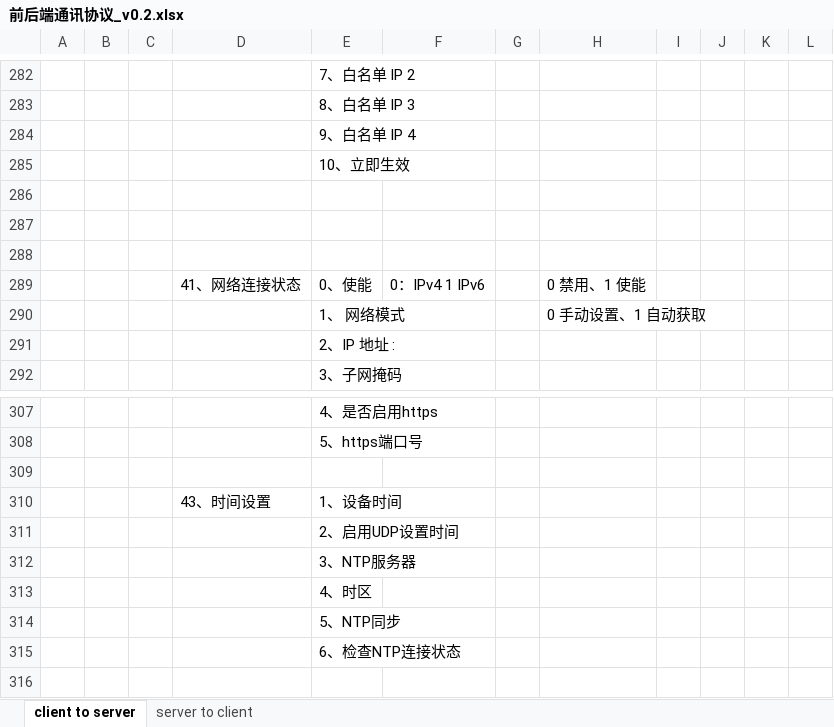
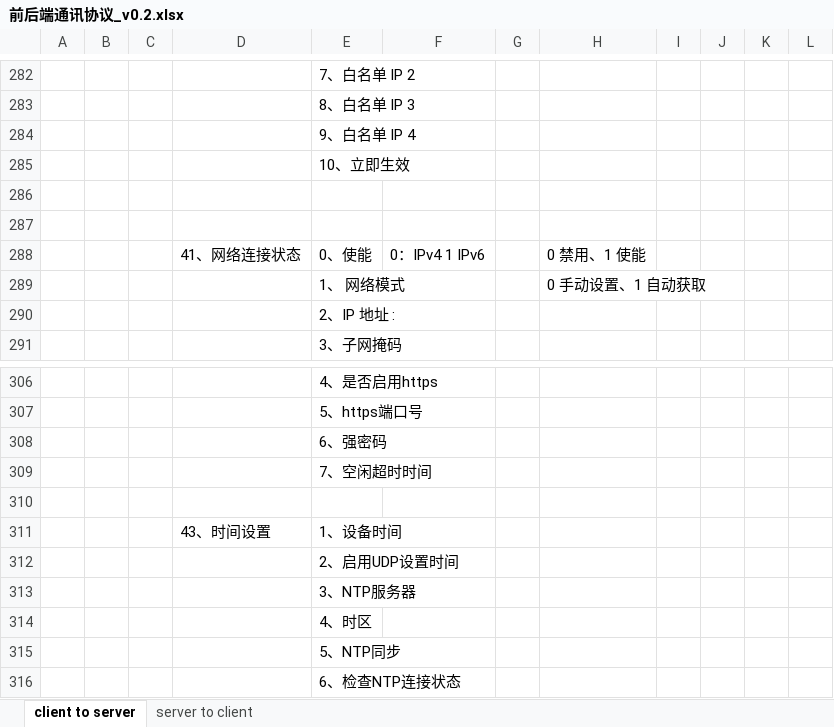
Before and after one commit to ChinaClever/MPro-App, an Excel workbook: doc/协议/前后端通讯协议_v0.2.xlsx, sheet client to server, drawn as a sheet; only a part is shown, gaps mark what is left out; the shorter side is filled out with more unchanged rows; values as stored, in another font and other column widths than the file's, no borders; removed rows and columns are numbered as before the commit, all else as after; the diff names each change by its address in the sheet, - before the commit and + after, or states it on an @@ line.

```diff
--- a/doc/协议/前后端通讯协议_v0.2.xlsx (sheet client to server)
+++ b/doc/协议/前后端通讯协议_v0.2.xlsx (sheet client to server)
-row 288: (empty)
+row 308:  |  |  |  | 6、强密码
+row 309:  |  |  |  | 7、空闲超时时间
```
Also changed, not shown: 5 other files.
